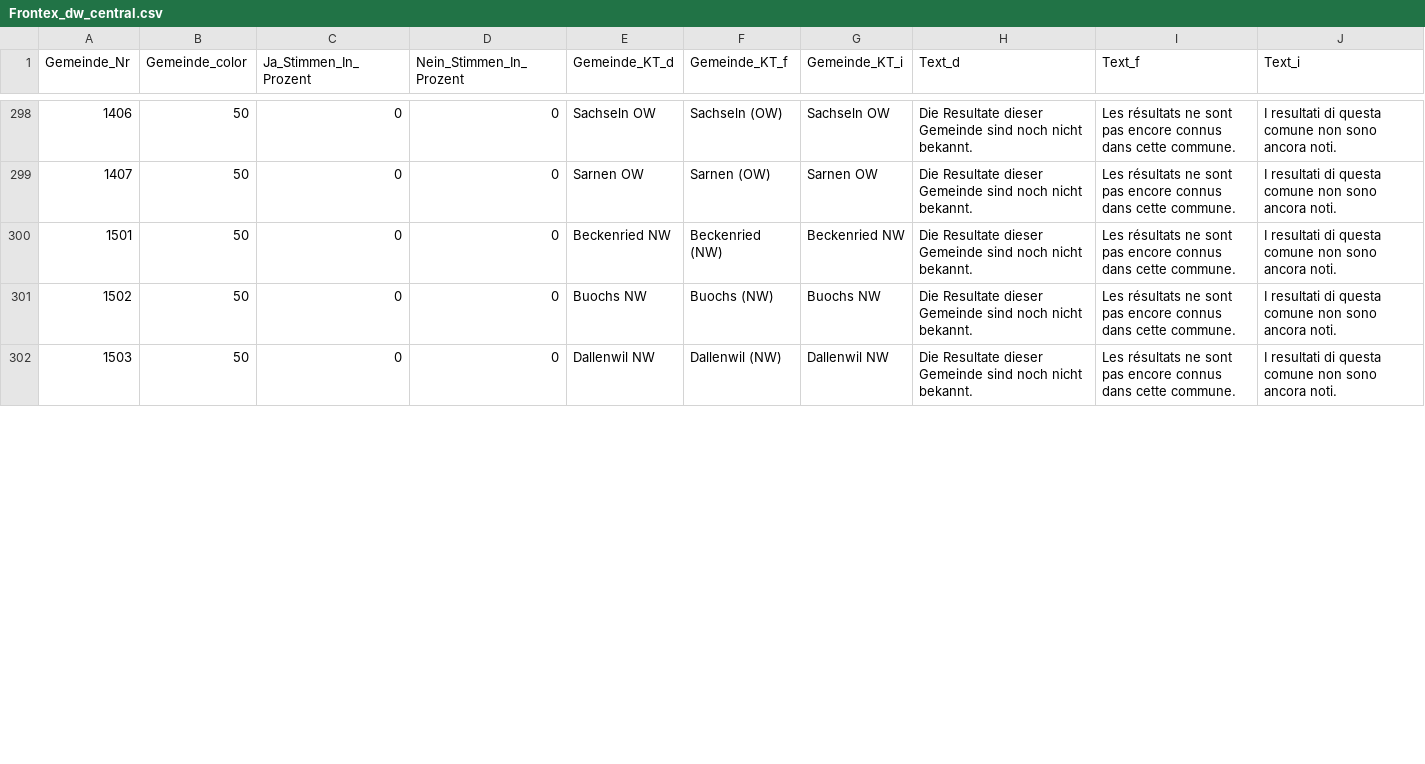
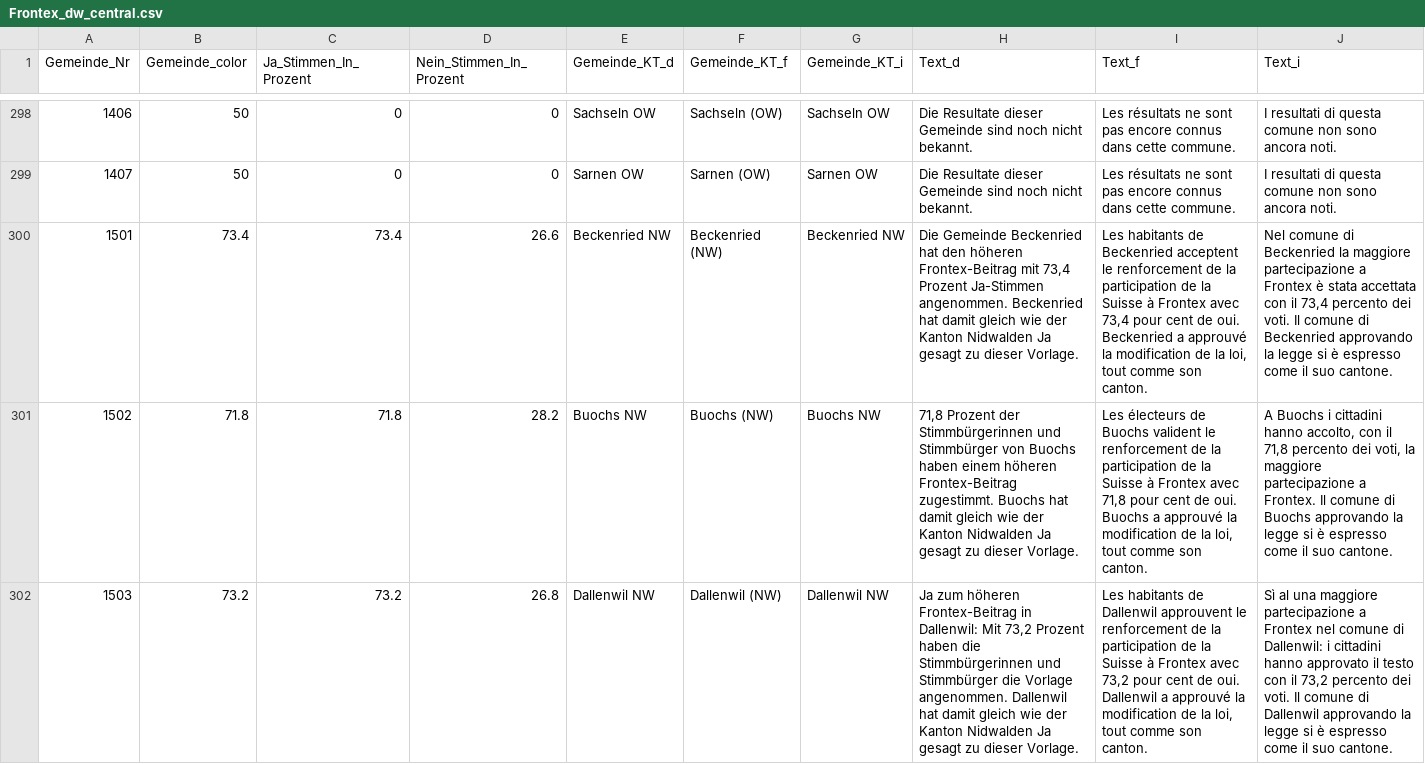
Before and after one commit to awp-finanznachrichten/lena_mai2022, a CSV file: Output/Frontex_dw_central.csv, drawn as a sheet; only a part is shown, gaps mark what is left out; the diff covers the shown part only; the diff names each change by its address in the sheet, - before the commit and + after, or states it on an @@ line.

```diff
--- a/Output/Frontex_dw_central.csv
+++ b/Output/Frontex_dw_central.csv
-B300 (Gemeinde_color): 50
+B300 (Gemeinde_color): 73.4
-C300 (Ja_Stimmen_In_Prozent): 0
+C300 (Ja_Stimmen_In_Prozent): 73.4
-D300 (Nein_Stimmen_In_Prozent): 0
+D300 (Nein_Stimmen_In_Prozent): 26.6
-H300 (Text_d): Die Resultate dieser Gemeinde sind noch nicht bekannt.
+H300 (Text_d): Die Gemeinde Beckenried hat den höheren Frontex-Beitrag mit 73,4 Prozent Ja-Stimmen angenommen. Beckenried hat damit gleich wie der Kanton Nidwalden Ja gesagt zu dieser Vorlage.
-I300 (Text_f): Les résultats ne sont pas encore connus dans cette commune.
+I300 (Text_f): Les habitants de Beckenried acceptent le renforcement de la participation de la Suisse à Frontex avec 73,4 pour cent de oui. Beckenried a approuvé la modification de la loi, tout comme son canton.
-J300 (Text_i): I resultati di questa comune non sono ancora noti.
+J300 (Text_i): Nel comune di Beckenried la maggiore partecipazione a Frontex è stata accettata con il 73,4 percento dei voti. Il comune di Beckenried approvando la legge si è espresso come il suo cantone.
-B301 (Gemeinde_color): 50
+B301 (Gemeinde_color): 71.8
-C301 (Ja_Stimmen_In_Prozent): 0
+C301 (Ja_Stimmen_In_Prozent): 71.8
-D301 (Nein_Stimmen_In_Prozent): 0
+D301 (Nein_Stimmen_In_Prozent): 28.2
-H301 (Text_d): Die Resultate dieser Gemeinde sind noch nicht bekannt.
+H301 (Text_d): 71,8 Prozent der Stimmbürgerinnen und Stimmbürger von Buochs haben einem höheren Frontex-Beitrag zugestimmt. Buochs hat damit gleich wie der Kanton Nidwalden Ja gesagt zu dieser Vorlage.
-I301 (Text_f): Les résultats ne sont pas encore connus dans cette commune.
+I301 (Text_f): Les électeurs de Buochs valident le renforcement de la participation de la Suisse à Frontex avec 71,8 pour cent de oui. Buochs a approuvé la modification de la loi, tout comme son canton.
-J301 (Text_i): I resultati di questa comune non sono ancora noti.
+J301 (Text_i): A Buochs i cittadini hanno accolto, con il 71,8 percento dei voti, la maggiore partecipazione a Frontex. Il comune di Buochs approvando la legge si è espresso come il suo cantone.
-B302 (Gemeinde_color): 50
+B302 (Gemeinde_color): 73.2
-C302 (Ja_Stimmen_In_Prozent): 0
+C302 (Ja_Stimmen_In_Prozent): 73.2
-D302 (Nein_Stimmen_In_Prozent): 0
+D302 (Nein_Stimmen_In_Prozent): 26.8
-H302 (Text_d): Die Resultate dieser Gemeinde sind noch nicht bekannt.
+H302 (Text_d): Ja zum höheren Frontex-Beitrag in Dallenwil: Mit 73,2 Prozent haben die Stimmbürgerinnen und Stimmbürger die Vorlage angenommen. Dallenwil hat damit gleich wie der Kanton Nidwalden Ja gesagt zu dieser Vorlage.
-I302 (Text_f): Les résultats ne sont pas encore connus dans cette commune.
+I302 (Text_f): Les habitants de Dallenwil approuvent le renforcement de la participation de la Suisse à Frontex avec 73,2 pour cent de oui. Dallenwil a approuvé la modification de la loi, tout comme son canton.
-J302 (Text_i): I resultati di questa comune non sono ancora noti.
+J302 (Text_i): Sì al una maggiore partecipazione a Frontex nel comune di Dallenwil: i cittadini hanno approvato il testo con il 73,2 percento dei voti. Il comune di Dallenwil approvando la legge si è espresso come il suo cantone.
```
Also changed, not shown: 72 edited cells elsewhere in this file, Output/Film_dw_central.csv, Output/Film_dw_zentralschweiz.csv, 25 other files.
